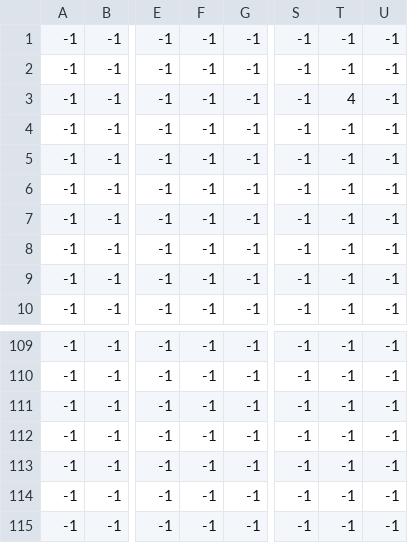
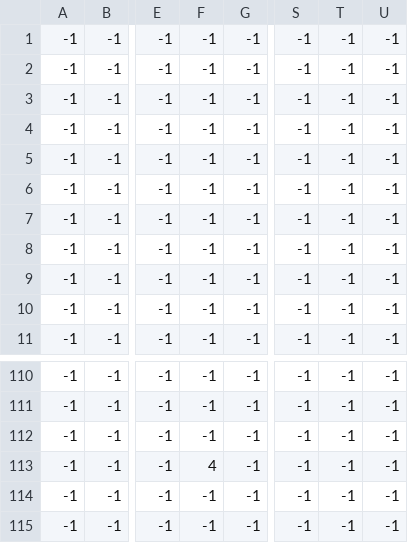
Before and after one commit to SylvainSoKette/LD39, a CSV file: assets/data/map_obj.csv, drawn as a sheet; only a part is shown, gaps mark what is left out; addresses are those after the commit; the diff names each change by its address in the sheet, - before the commit and + after, or states it on an @@ line.

```diff
--- a/assets/data/map_obj.csv
+++ b/assets/data/map_obj.csv
-T3: 4
+T3: -1
@@ row 113 moved to row 4: -1 @@
-F113: -1
+F113: 4
```
Also changed, not shown: assets/data/map_light.csv, assets/data/map_terrain.csv, 10 other files.
